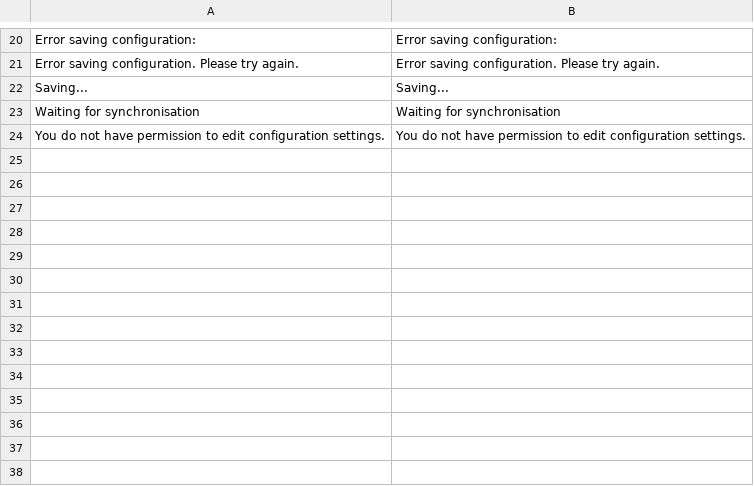
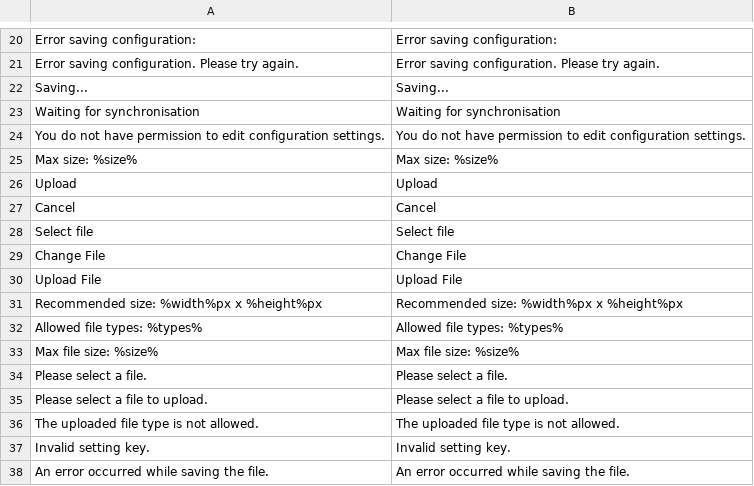
Before and after one commit to spryker/configuration, a CSV file: data/translation/Zed/en_US.csv, drawn as a sheet; only a part is shown, gaps mark what is left out.

```diff
--- a/data/translation/Zed/en_US.csv
+++ b/data/translation/Zed/en_US.csv
@@ -24 +24,15 @@ Saving...,Saving...
 "You do not have permission to edit configuration settings.","You do not have permission to edit configuration settings."
+"Max size: %size%","Max size: %size%"
+Upload,Upload
+Cancel,Cancel
+"Select file","Select file"
+"Change File","Change File"
+"Upload File","Upload File"
+"Recommended size: %width%px x %height%px","Recommended size: %width%px x %height%px"
+"Allowed file types: %types%","Allowed file types: %types%"
+"Max file size: %size%","Max file size: %size%"
+"Please select a file.","Please select a file."
+"Please select a file to upload.","Please select a file to upload."
+"The uploaded file type is not allowed.","The uploaded file type is not allowed."
+"Invalid setting key.","Invalid setting key."
+"An error occurred while saving the file.","An error occurred while saving the file."
```
Also changed, not shown: data/translation/Zed/de_DE.csv, 58 other files.
